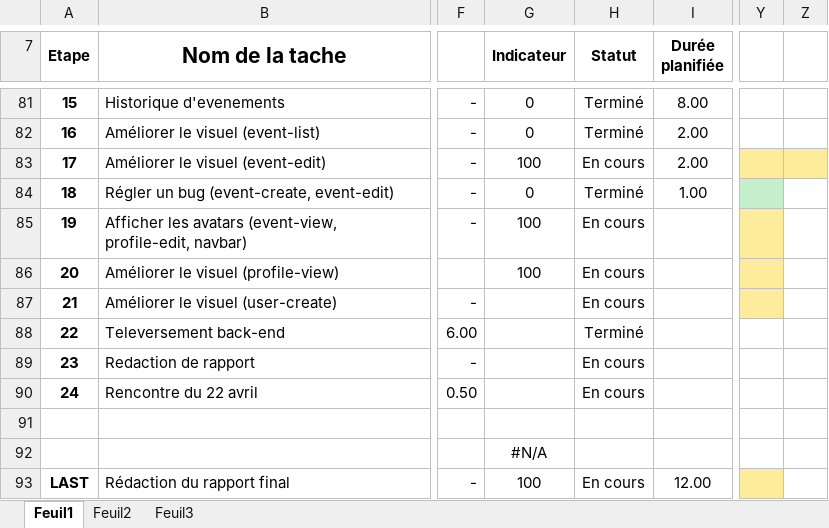
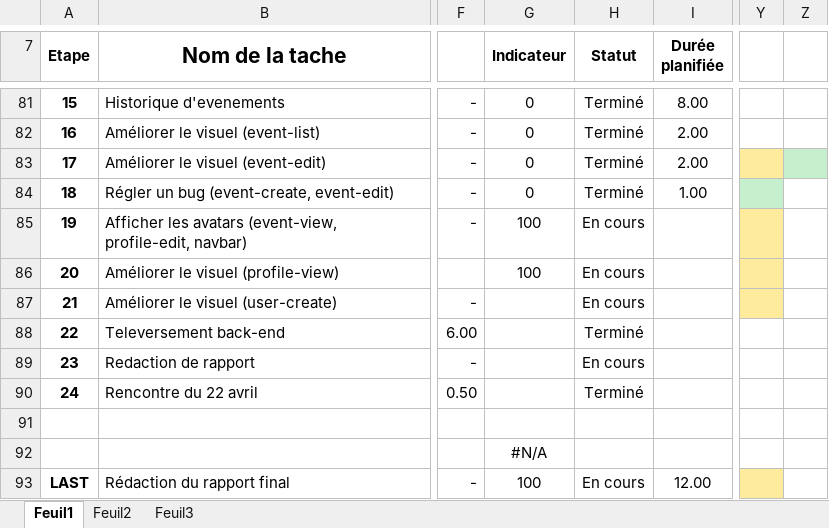
Before and after one commit to mrjrdg/marque-sans-nom, an Excel workbook: Semainiers/Semainiers_EquipeLaMarqueSansNom_Hebdomadaire.xlsx, sheet Feuil1, drawn as a sheet; only a part is shown, gaps mark what is left out; values as stored, in another font and other column widths than the file's, no borders; conditional formats not drawn; the diff names each change by its address in the sheet, - before the commit and + after, or states it on an @@ line.

Commit message:
Indication taches terminees

```diff
--- a/Semainiers/Semainiers_EquipeLaMarqueSansNom_Hebdomadaire.xlsx (sheet Feuil1)
+++ b/Semainiers/Semainiers_EquipeLaMarqueSansNom_Hebdomadaire.xlsx (sheet Feuil1)
-G83 (Indicateur): 100
+G83 (Indicateur): 0
-H83 (Statut): En cours
+H83 (Statut): Terminé
-Z83 fill: #FFEB9C
+Z83 fill: #C6EFCE
-H90 (Statut): En cours
+H90 (Statut): Terminé
```
